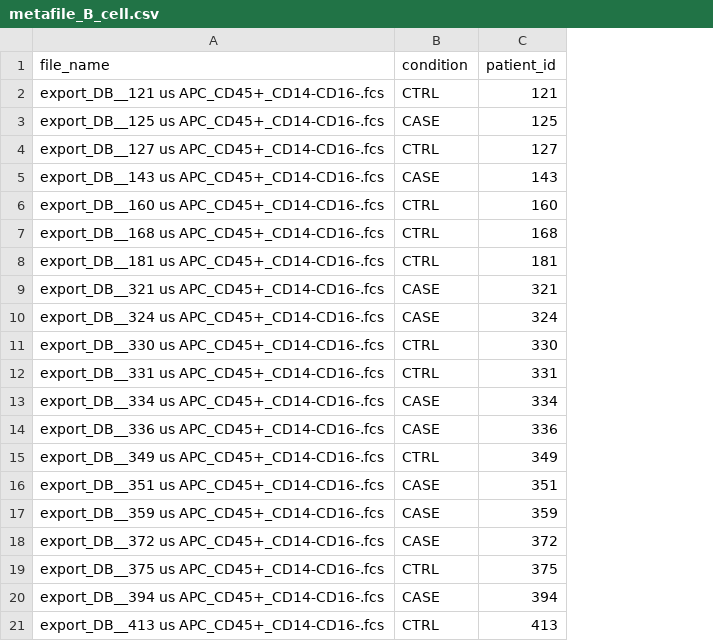
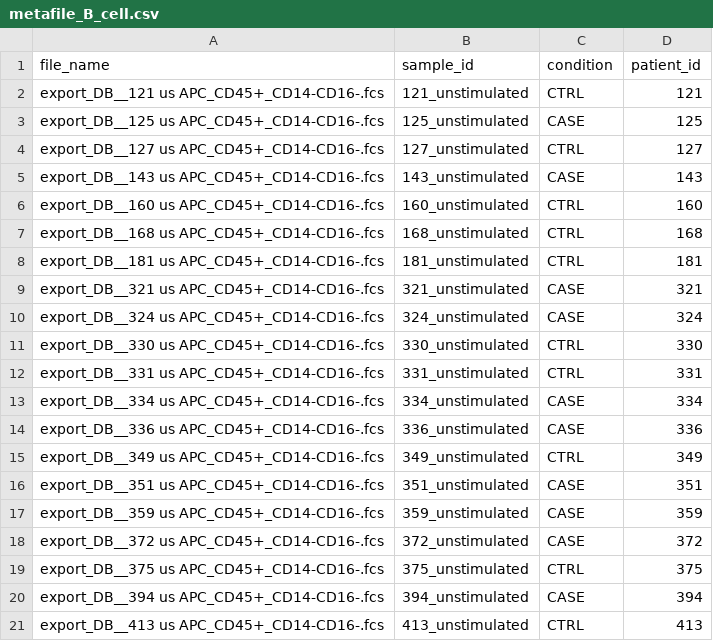
Before and after one commit to YogiOnBioinformatics/B-Cells-In-Atherosclerosis, a CSV file: analysis/2_create_pipeline_metadata/output/metafile_B_cell.csv, drawn as a sheet; the diff names each change by its address in the sheet, - before the commit and + after, or states it on an @@ line.

Commit message:
add "sample_id" column to metadata

```diff
--- a/analysis/2_create_pipeline_metadata/output/metafile_B_cell.csv
+++ b/analysis/2_create_pipeline_metadata/output/metafile_B_cell.csv
+column B (sample_id), rows 2-21: 121_unstimulated | 125_unstimulated | 127_unstimulated | 143_unstimulated | 160_unstimulated | 168_unstimulated | 181_unstimulated | 321_unstimulated | 324_unstimulated | 330_unstimulated | 331_unstimulated | 334_unstimulated | 336_unstimulated | 349_unstimulated | 351_unstimulated | 359_unstimulated | 372_unstimulated | 375_unstimulated | 394_unstimulated | 413_unstimulated
```
Also changed, not shown: 1 other file.
